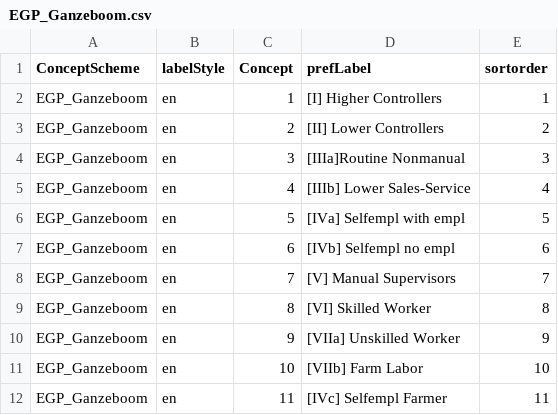
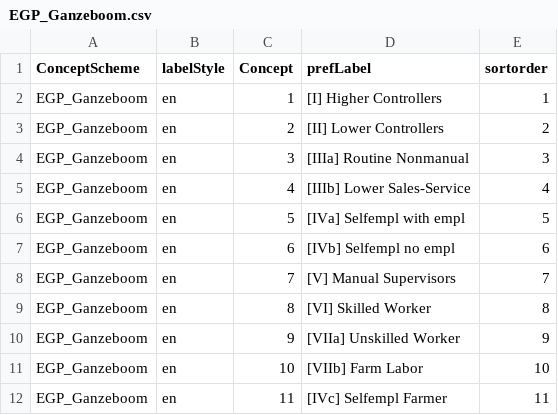
Before and after one commit to dirtyhawk/stata-derivescores, a CSV file: tables/EGP_Ganzeboom.csv, drawn as a sheet.

```diff
--- a/tables/EGP_Ganzeboom.csv
+++ b/tables/EGP_Ganzeboom.csv
@@ -3,3 +3,3 @@
 "EGP_Ganzeboom","en",2,"[II] Lower Controllers",2
-"EGP_Ganzeboom","en",3,"[IIIa]Routine Nonmanual",3
+"EGP_Ganzeboom","en",3,"[IIIa] Routine Nonmanual",3
 "EGP_Ganzeboom","en",4,"[IIIb] Lower Sales-Service",4
```
Also changed, not shown: tables/ConceptSchemes_Correspondences.csv, 3 other files.
